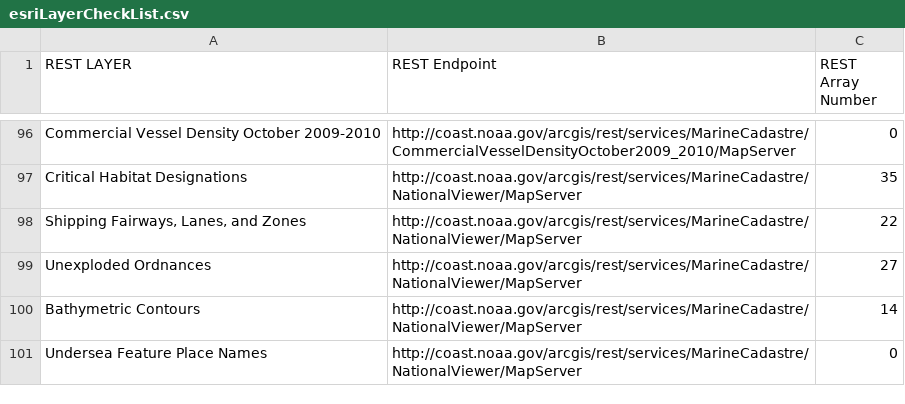
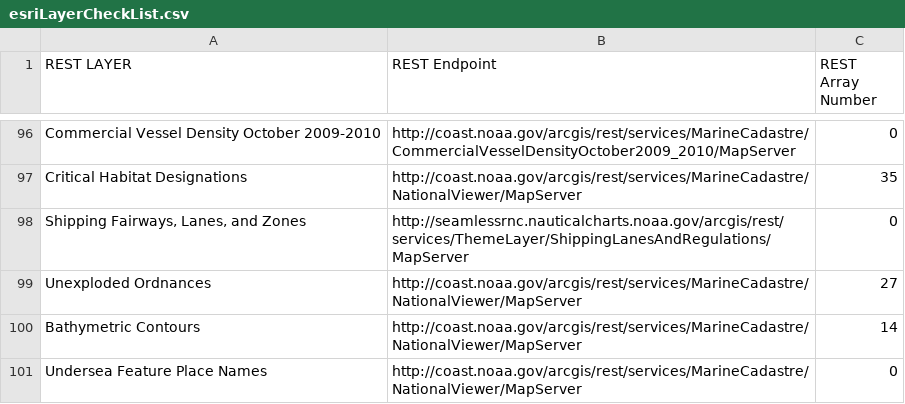
Before and after one commit to gsaaportal/marco-portal, a CSV file: marco/general/management/esriLayerCheckList.csv, drawn as a sheet; only a part is shown, gaps mark what is left out.

Commit message:
Updated the Shipping and Fairways endpoint.

```diff
--- a/marco/general/management/esriLayerCheckList.csv
+++ b/marco/general/management/esriLayerCheckList.csv
@@ -97,3 +97,3 @@ Commercial Vessel Density October 2009-2010,http://coast.noaa.gov/arcgis/rest/se
 Critical Habitat Designations,http://coast.noaa.gov/arcgis/rest/services/MarineCadastre/NationalViewer/MapServer,35
-"Shipping Fairways, Lanes, and Zones",http://coast.noaa.gov/arcgis/rest/services/MarineCadastre/NationalViewer/MapServer,22
+"Shipping Fairways, Lanes, and Zones",http://seamlessrnc.nauticalcharts.noaa.gov/arcgis/rest/services/ThemeLayer/ShippingLanesAndRegulations/MapServer,0
 Unexploded Ordnances,http://coast.noaa.gov/arcgis/rest/services/MarineCadastre/NationalViewer/MapServer,27
```
